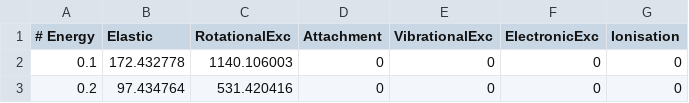
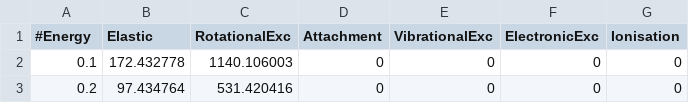
Before and after one commit to antoniomzrl/gitrepo3, a CSV file: xsd/lepts/piridina-IXS-2018may.csv, drawn as a sheet; only a part is shown.

```diff
--- a/xsd/lepts/piridina-IXS-2018may.csv
+++ b/xsd/lepts/piridina-IXS-2018may.csv
@@ -1,2 +1,2 @@
-# Energy,Elastic,RotationalExc,Attachment,VibrationalExc,ElectronicExc,Ionisation
+#Energy,Elastic,RotationalExc,Attachment,VibrationalExc,ElectronicExc,Ionisation
 0.1,172.432778,1140.106003,0,0,0,0
```
Also changed, not shown: xsd/lepts/wge-IXS-2015nov.csv, xsd/lepts/wge-IXS-2017mar.csv, 21 other files.
